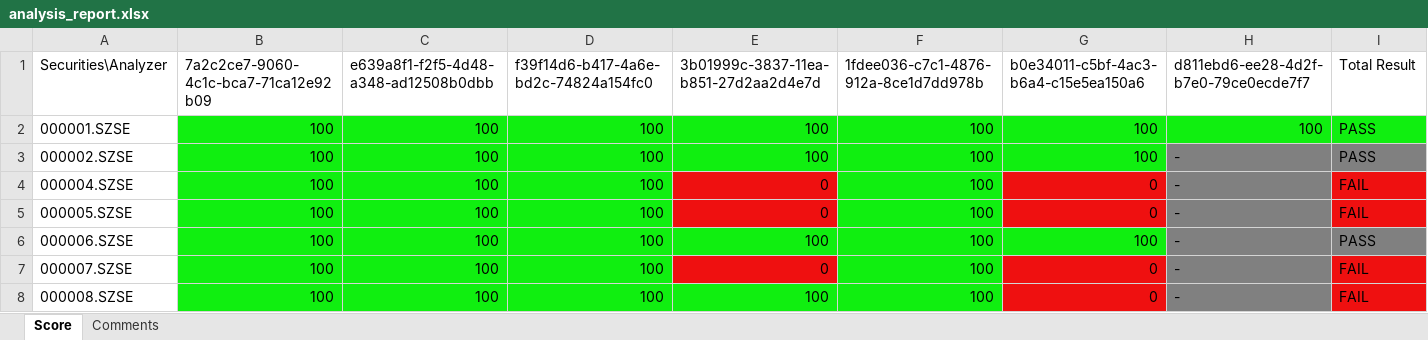
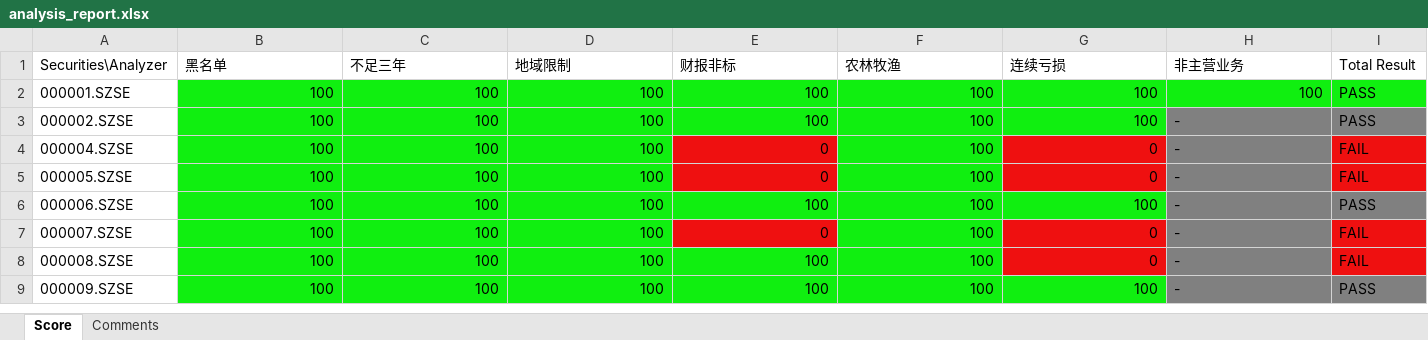
Before and after one commit to SleepySoft/StockAnalysisSystem_Deprecated, an Excel workbook: analysis_report.xlsx, sheet Score, drawn as a sheet; only a part is shown; the shorter side is filled out with more unchanged rows; values as stored, in another font and other column widths than the file's, no borders; the diff names each change by its address in the sheet, - before the commit and + after, or states it on an @@ line.

Commit message:
Fix analyzer name dict issue and update report and plan.

```diff
--- a/analysis_report.xlsx (sheet Score)
+++ b/analysis_report.xlsx (sheet Score)
-B1: 7a2c2ce7-9060-4c1c-bca7-71ca12e92b09
+B1: 黑名单
-C1: e639a8f1-f2f5-4d48-a348-ad12508b0dbb
+C1: 不足三年
-D1: f39f14d6-b417-4a6e-bd2c-74824a154fc0
+D1: 地域限制
-E1: 3b01999c-3837-11ea-b851-27d2aa2d4e7d
+E1: 财报非标
-F1: 1fdee036-c7c1-4876-912a-8ce1d7dd978b
+F1: 农林牧渔
-G1: b0e34011-c5bf-4ac3-b6a4-c15e5ea150a6
+G1: 连续亏损
-H1: d811ebd6-ee28-4d2f-b7e0-79ce0ecde7f7
+H1: 非主营业务
```
Also changed, not shown: sheet Comments, 2 other files.
